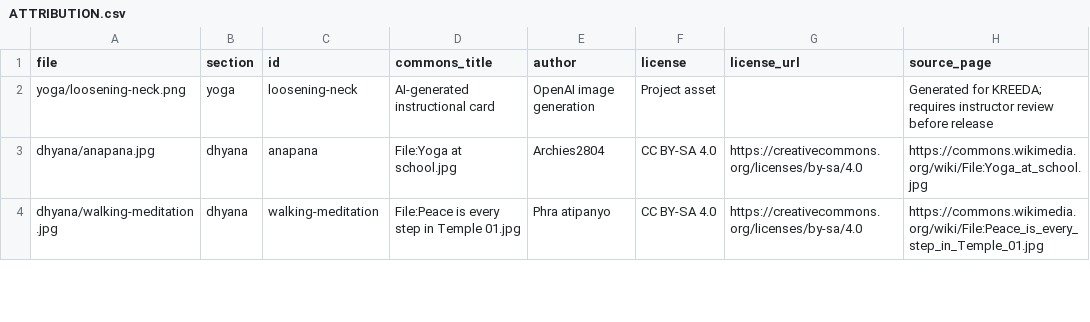
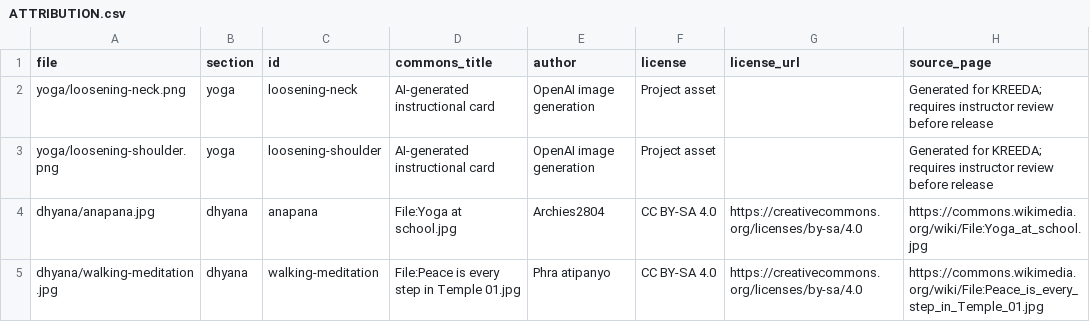
Before and after one commit to VijayaY836/Kreeda, a CSV file: wellbeing/src/assets/ATTRIBUTION.csv, drawn as a sheet; only a part is shown; the diff names each change by its address in the sheet, - before the commit and + after, or states it on an @@ line.

Commit message:
feat(wellbeing): illustrate shoulder loosening card

```diff
--- a/wellbeing/src/assets/ATTRIBUTION.csv
+++ b/wellbeing/src/assets/ATTRIBUTION.csv
+row 3: yoga/loosening-shoulder.png | yoga | loosening-shoulder | AI-generated instructional card | OpenAI image generation | Project asset |  | Generated for KREEDA; requires instructor review before release
```
Also changed, not shown: 1 other file.
